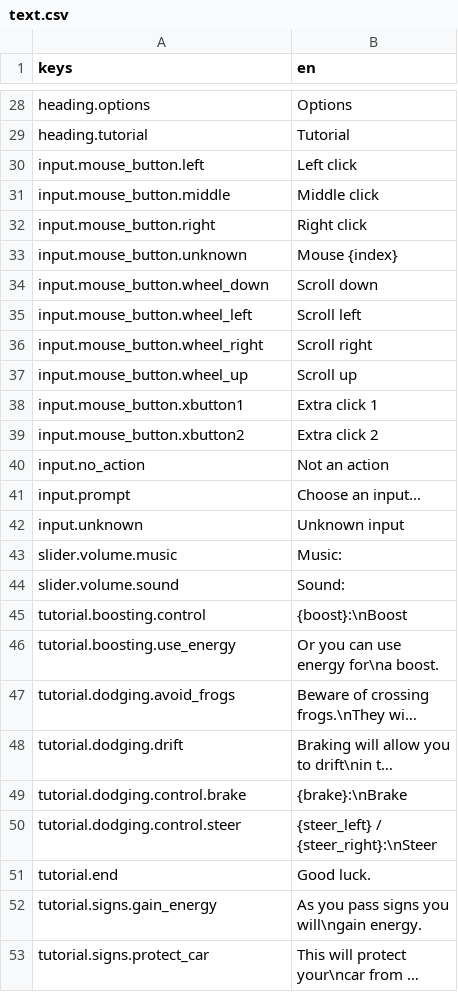
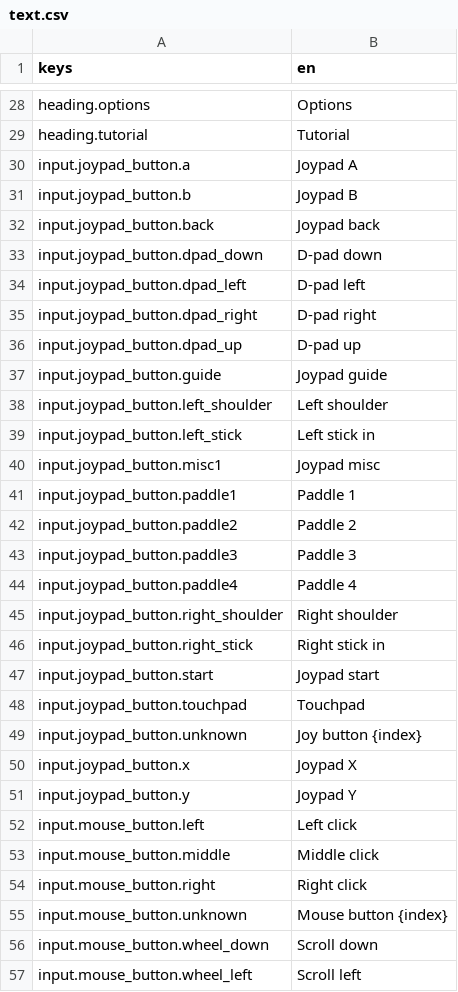
Before and after one commit to krobbi/afrogalypse, a CSV file: resources/translations/text.csv, drawn as a sheet; only a part is shown, gaps mark what is left out; the shorter side is filled out with more unchanged rows; long unchanged cells end in ….

Commit message:
Support joypad button input mapping

```diff
--- a/resources/translations/text.csv
+++ b/resources/translations/text.csv
@@ -29,2 +29,24 @@ heading.options,"Options"
 heading.tutorial,"Tutorial"
+input.joypad_button.a,"Joypad A"
+input.joypad_button.b,"Joypad B"
+input.joypad_button.back,"Joypad back"
+input.joypad_button.dpad_down,"D-pad down"
+input.joypad_button.dpad_left,"D-pad left"
+input.joypad_button.dpad_right,"D-pad right"
+input.joypad_button.dpad_up,"D-pad up"
+input.joypad_button.guide,"Joypad guide"
+input.joypad_button.left_shoulder,"Left shoulder"
+input.joypad_button.left_stick,"Left stick in"
+input.joypad_button.misc1,"Joypad misc"
+input.joypad_button.paddle1,"Paddle 1"
+input.joypad_button.paddle2,"Paddle 2"
+input.joypad_button.paddle3,"Paddle 3"
+input.joypad_button.paddle4,"Paddle 4"
+input.joypad_button.right_shoulder,"Right shoulder"
+input.joypad_button.right_stick,"Right stick in"
+input.joypad_button.start,"Joypad start"
+input.joypad_button.touchpad,"Touchpad"
+input.joypad_button.unknown,"Joy button {index}"
+input.joypad_button.x,"Joypad X"
+input.joypad_button.y,"Joypad Y"
 input.mouse_button.left,"Left click"
@@ -32,3 +54,3 @@ input.mouse_button.middle,"Middle click"
 input.mouse_button.right,"Right click"
-input.mouse_button.unknown,"Mouse {index}"
+input.mouse_button.unknown,"Mouse button {index}"
 input.mouse_button.wheel_down,"Scroll down"
```
Also changed, not shown: 2 other files.
